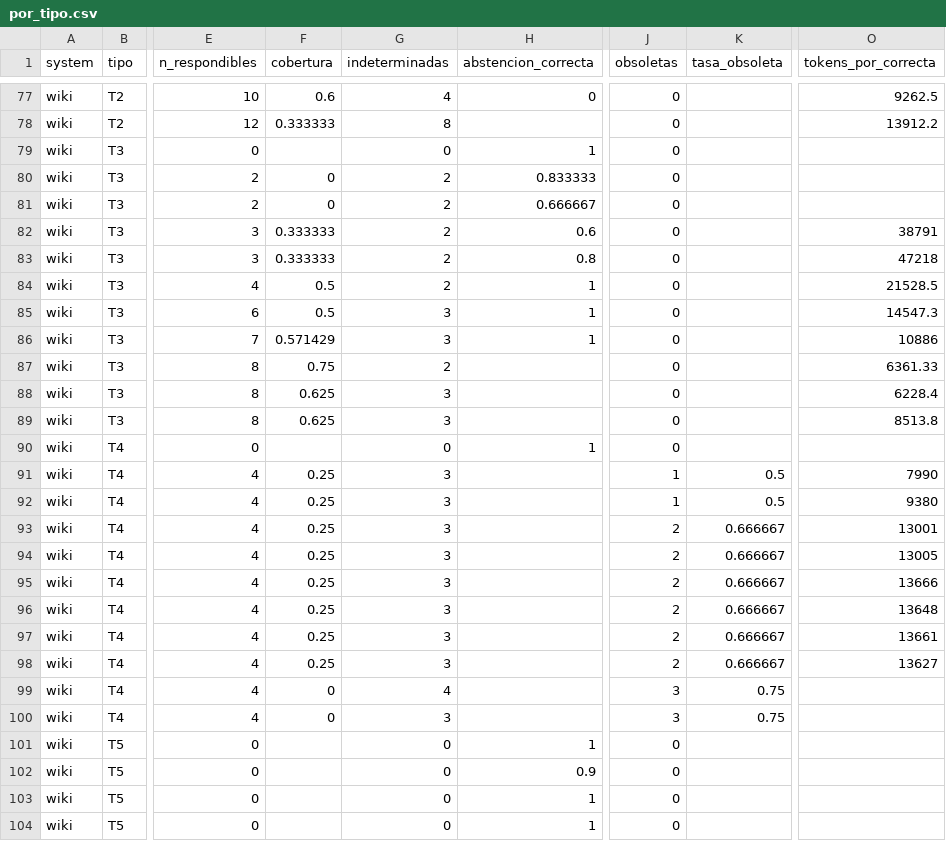
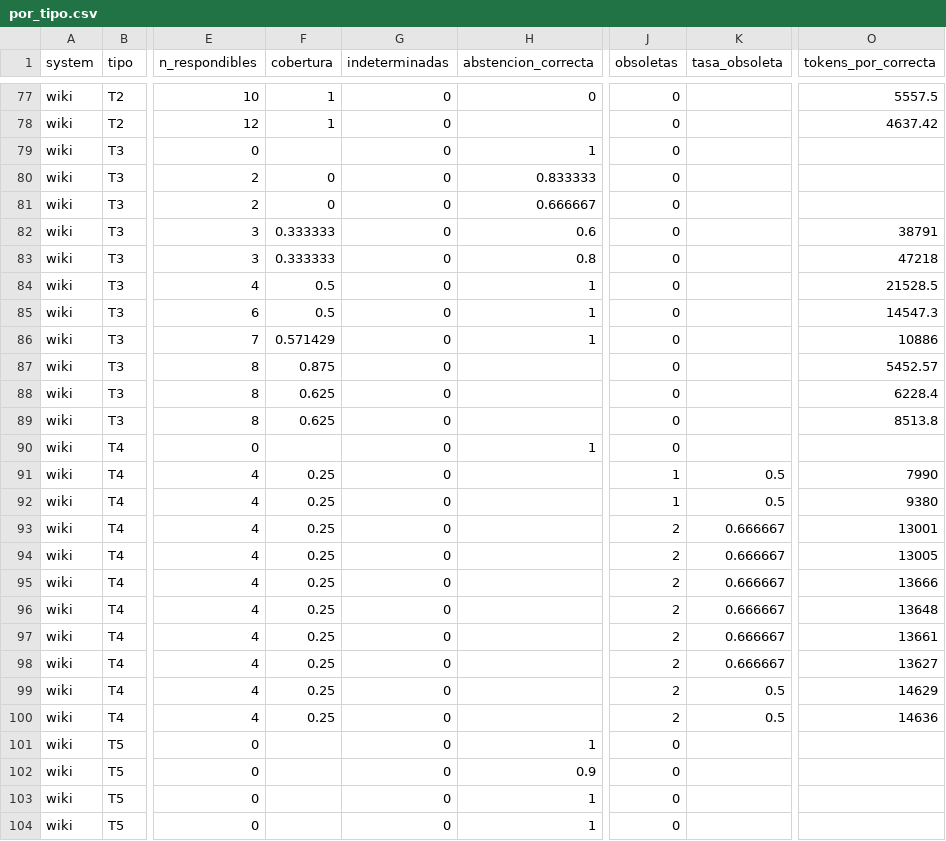
Before and after one commit to 1KVueltasAlCampo/llm-knowledge-management-wiki-agent, a CSV file: results/oficial-1/informe/por_tipo.csv, drawn as a sheet; only a part is shown, gaps mark what is left out; the diff covers the shown part only; the diff names each change by its address in the sheet, - before the commit and + after, or states it on an @@ line.

```diff
--- a/results/oficial-1/informe/por_tipo.csv
+++ b/results/oficial-1/informe/por_tipo.csv
-F77 (cobertura): 0.6
+F77 (cobertura): 1
-G77 (indeterminadas): 4
+G77 (indeterminadas): 0
-O77 (tokens_por_correcta): 9262.5
+O77 (tokens_por_correcta): 5557.5
-F78 (cobertura): 0.333333
+F78 (cobertura): 1
-G78 (indeterminadas): 8
+G78 (indeterminadas): 0
-O78 (tokens_por_correcta): 13912.2
+O78 (tokens_por_correcta): 4637.42
-G80:G84 (indeterminadas): 2
+G80:G84 (indeterminadas): 0
-G85:G86 (indeterminadas): 3
+G85:G86 (indeterminadas): 0
-F87 (cobertura): 0.75
+F87 (cobertura): 0.875
-G87 (indeterminadas): 2
+G87 (indeterminadas): 0
-O87 (tokens_por_correcta): 6361.33
+O87 (tokens_por_correcta): 5452.57
-G88:G89 (indeterminadas): 3
+G88:G89 (indeterminadas): 0
-G91:G98 (indeterminadas): 3
+G91:G98 (indeterminadas): 0
-F99:F100 (cobertura): 0
+F99:F100 (cobertura): 0.25
-G99 (indeterminadas): 4
+G99 (indeterminadas): 0
-J99:J100 (obsoletas): 3
+J99:J100 (obsoletas): 2
-K99:K100 (tasa_obsoleta): 0.75
+K99:K100 (tasa_obsoleta): 0.5
-O99 (tokens_por_correcta): (empty)
+O99 (tokens_por_correcta): 14629
-G100 (indeterminadas): 3
+G100 (indeterminadas): 0
-O100 (tokens_por_correcta): (empty)
+O100 (tokens_por_correcta): 14636
```
Also changed, not shown: 73 edited cells elsewhere in this file, results/oficial-1/informe/por_sistema_paso.csv, results/oficial-1/metricas_por_paso.csv, 14 other files.
